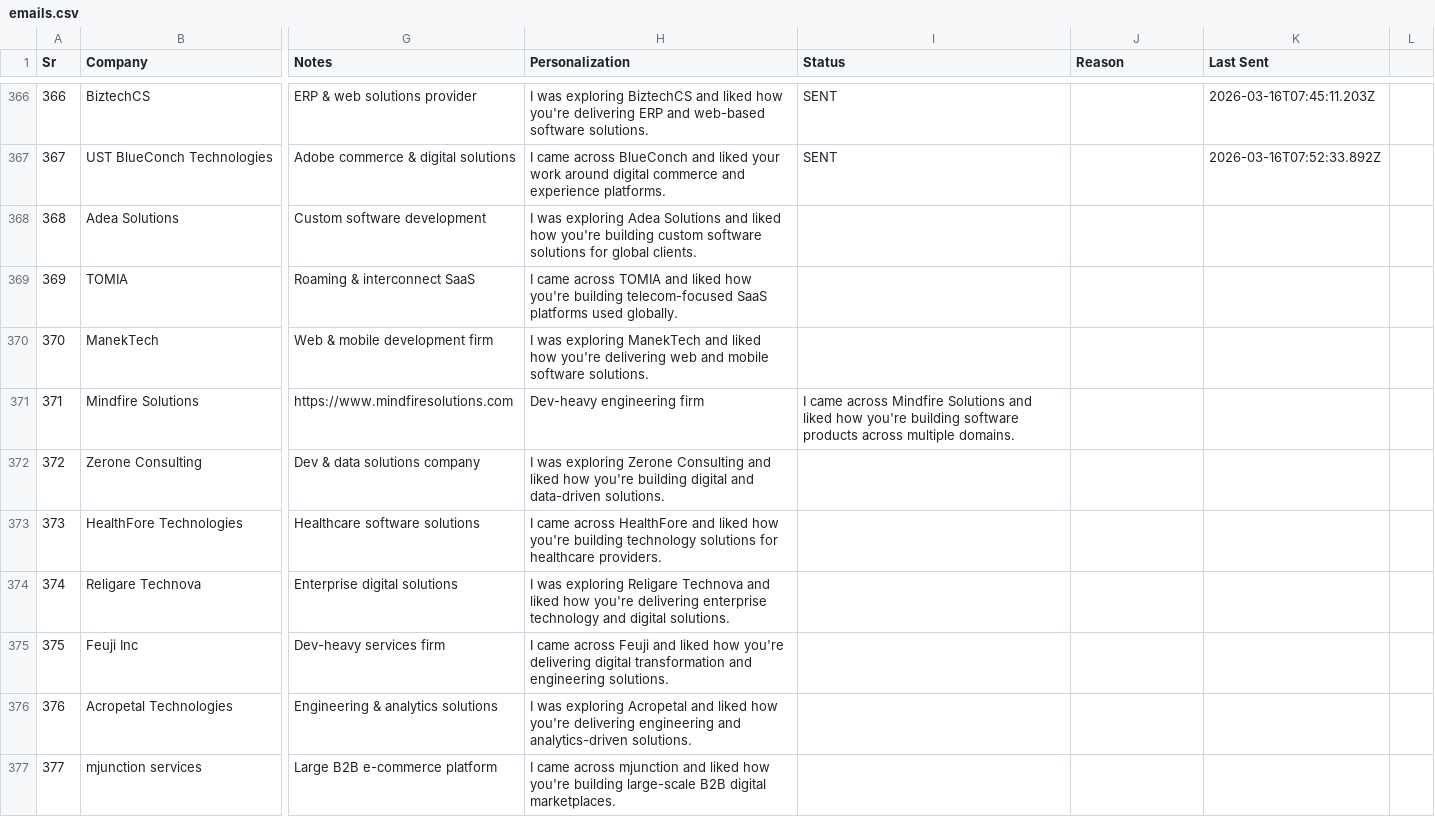
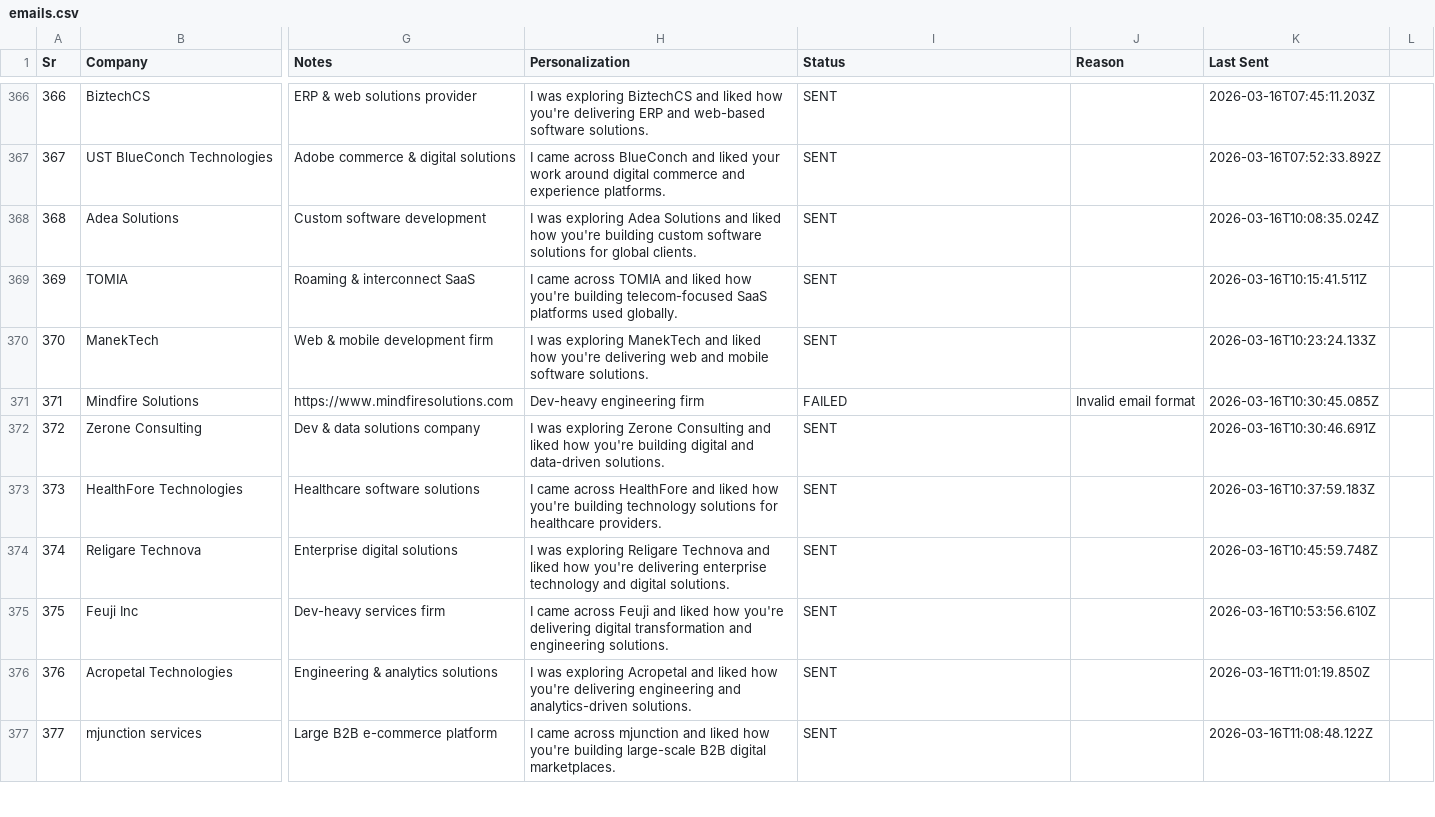
Before and after one commit to rajput-vishal01/automate-mail, a CSV file: emails.csv, drawn as a sheet; only a part is shown, gaps mark what is left out; the diff covers the shown part only; the diff names each change by its address in the sheet, - before the commit and + after, or states it on an @@ line.

Commit message:
chore: update email status [2026-03-16 12:33 UTC]

```diff
--- a/emails.csv
+++ b/emails.csv
-I368:I370 (Status): (empty)
+I368:I370 (Status): SENT
-K368 (Last Sent): (empty)
+K368 (Last Sent): 2026-03-16T10:08:35.024Z
-K369 (Last Sent): (empty)
+K369 (Last Sent): 2026-03-16T10:15:41.511Z
-K370 (Last Sent): (empty)
+K370 (Last Sent): 2026-03-16T10:23:24.133Z
-I371 (Status): I came across Mindfire Solutions and liked how you're building software products across multiple domains.
+I371 (Status): FAILED
-J371 (Reason): (empty)
+J371 (Reason): Invalid email format
-K371 (Last Sent): (empty)
+K371 (Last Sent): 2026-03-16T10:30:45.085Z
-I372:I377 (Status): (empty)
+I372:I377 (Status): SENT
-K372 (Last Sent): (empty)
+K372 (Last Sent): 2026-03-16T10:30:46.691Z
-K373 (Last Sent): (empty)
+K373 (Last Sent): 2026-03-16T10:37:59.183Z
-K374 (Last Sent): (empty)
+K374 (Last Sent): 2026-03-16T10:45:59.748Z
-K375 (Last Sent): (empty)
+K375 (Last Sent): 2026-03-16T10:53:56.610Z
-K376 (Last Sent): (empty)
+K376 (Last Sent): 2026-03-16T11:01:19.850Z
-K377 (Last Sent): (empty)
+K377 (Last Sent): 2026-03-16T11:08:48.122Z
```
Also changed, not shown: 20 edited cells elsewhere in this file.
